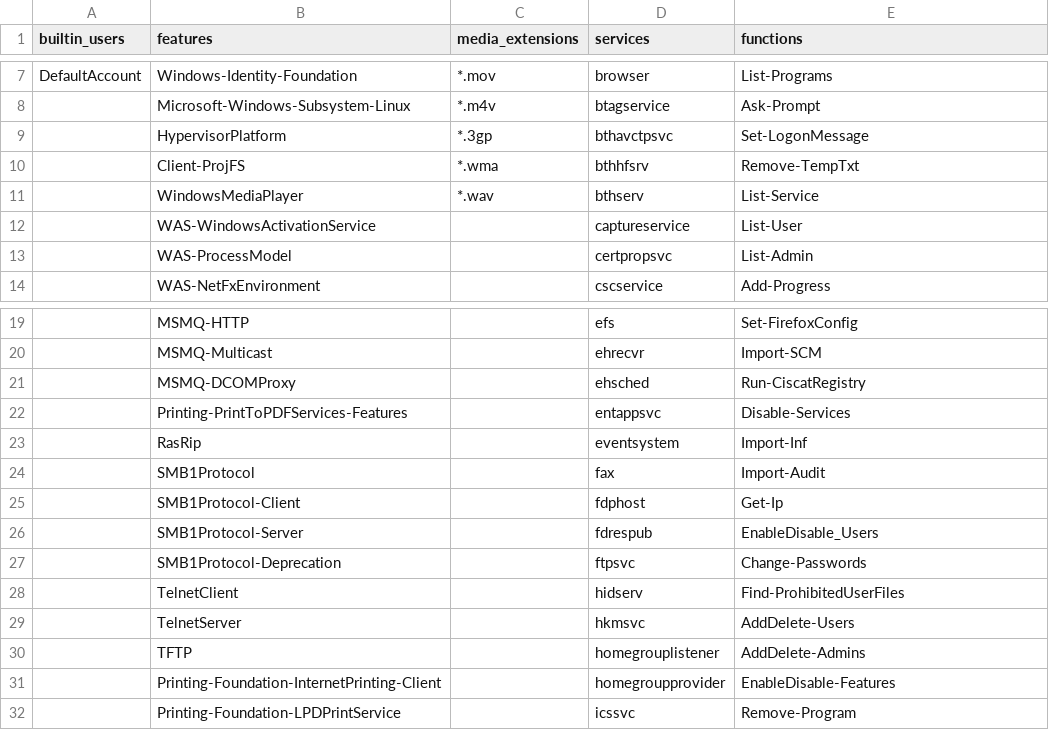
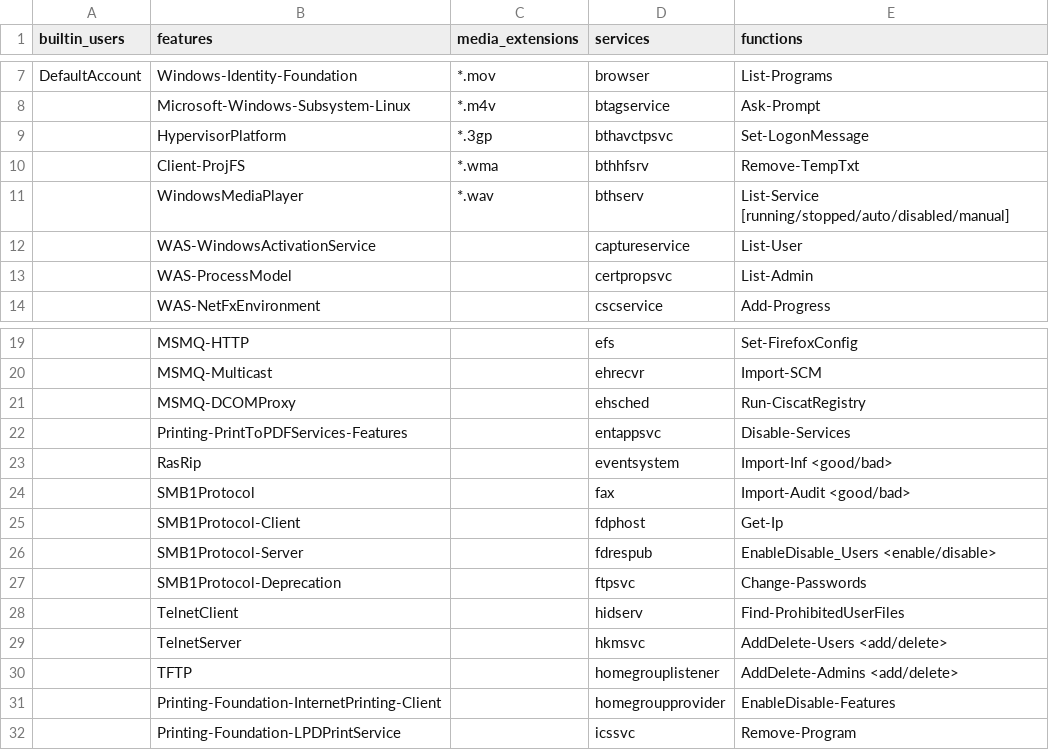
Before and after one commit to DropTheTableTacos/CyberPatriot_Windows_Scripts, a CSV file: lists.csv, drawn as a sheet; only a part is shown, gaps mark what is left out.

Commit message:
Added required arguments for some functions on lists.csv

```diff
--- a/lists.csv
+++ b/lists.csv
@@ -10,3 +10,3 @@ DefaultAccount,Windows-Identity-Foundation,*.mov,browser,List-Programs
 ,Client-ProjFS,*.wma,bthhfsrv,Remove-TempTxt
-,WindowsMediaPlayer,*.wav,bthserv,List-Service
+,WindowsMediaPlayer,*.wav,bthserv,List-Service [running/stopped/auto/disabled/manual]
 ,WAS-WindowsActivationService,,captureservice,List-User
@@ -22,10 +22,10 @@ DefaultAccount,Windows-Identity-Foundation,*.mov,browser,List-Programs
 ,Printing-PrintToPDFServices-Features,,entappsvc,Disable-Services
-,RasRip,,eventsystem,Import-Inf
-,SMB1Protocol,,fax,Import-Audit
+,RasRip,,eventsystem,Import-Inf <good/bad>
+,SMB1Protocol,,fax,Import-Audit <good/bad>
 ,SMB1Protocol-Client,,fdphost,Get-Ip
-,SMB1Protocol-Server,,fdrespub,EnableDisable_Users
+,SMB1Protocol-Server,,fdrespub,EnableDisable_Users <enable/disable>
 ,SMB1Protocol-Deprecation,,ftpsvc,Change-Passwords
 ,TelnetClient,,hidserv,Find-ProhibitedUserFiles
-,TelnetServer,,hkmsvc,AddDelete-Users
-,TFTP,,homegrouplistener,AddDelete-Admins
+,TelnetServer,,hkmsvc,AddDelete-Users <add/delete>
+,TFTP,,homegrouplistener,AddDelete-Admins <add/delete>
 ,Printing-Foundation-InternetPrinting-Client,,homegroupprovider,EnableDisable-Features
```
